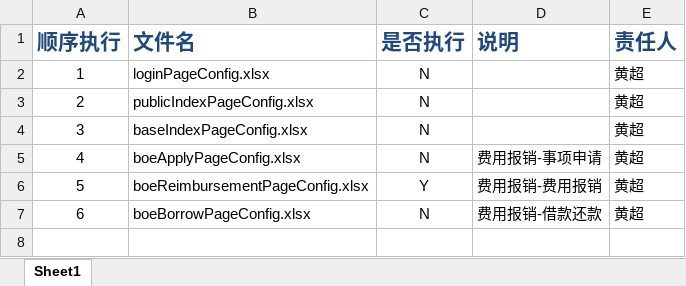
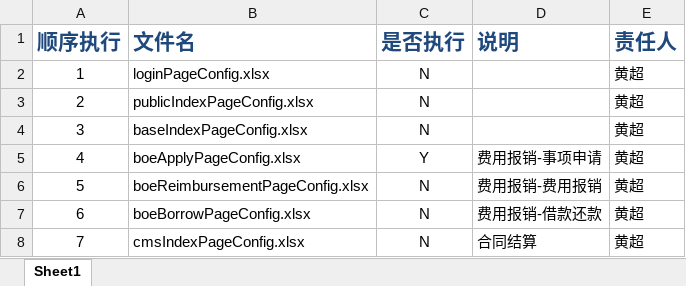
Before and after one commit to h17600445140/Se_Project, an Excel workbook: Config/testPlan.xlsx, sheet Sheet1, drawn as a sheet; values as stored, in another font and other column widths than the file's, no borders; the diff names each change by its address in the sheet, - before the commit and + after, or states it on an @@ line.

```diff
--- a/Config/testPlan.xlsx (sheet Sheet1)
+++ b/Config/testPlan.xlsx (sheet Sheet1)
-C5 (是否执行): N
+C5 (是否执行): Y
-C6 (是否执行): Y
+C6 (是否执行): N
+row 8: 7 | cmsIndexPageConfig.xlsx | N | 合同结算 | 黄超
```
Also changed, not shown: Config/boeApplyPageConfig.xlsx, 22 other files.
